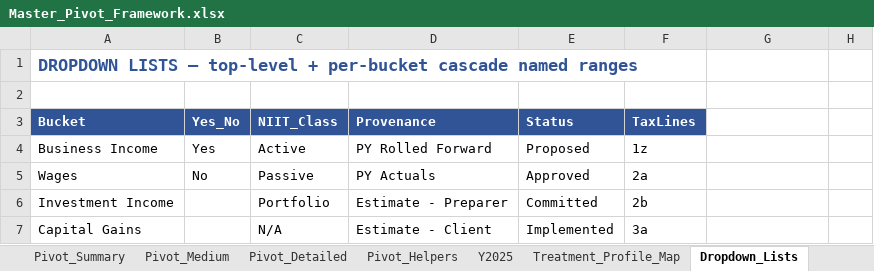
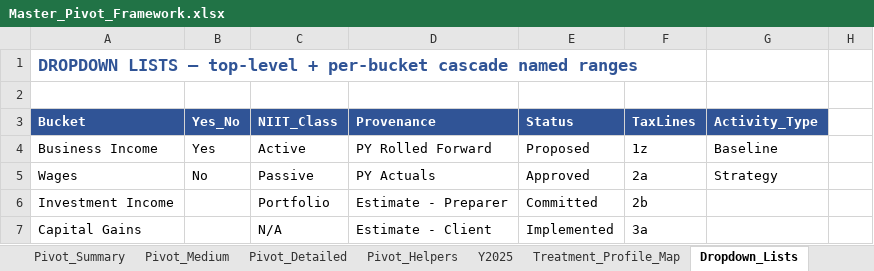
Before and after one commit to smj1058/1040-Comprehnensive, an Excel workbook: docs/Master_Pivot_Framework.xlsx, sheet Dropdown_Lists, drawn as a sheet; only a part is shown; values as stored, in another font and other column widths than the file's, no borders; the diff names each change by its address in the sheet, - before the commit and + after, or states it on an @@ line.

```diff
--- a/docs/Master_Pivot_Framework.xlsx (sheet Dropdown_Lists)
+++ b/docs/Master_Pivot_Framework.xlsx (sheet Dropdown_Lists)
-G3: (empty)
+G3: Activity_Type
-G3 fill: none
+G3 fill: #305496
-G4 (Activity_Type): (empty)
+G4 (Activity_Type): Baseline
-G5 (Activity_Type): (empty)
+G5 (Activity_Type): Strategy
```
Also changed, not shown: sheet Master_Inputs, 1 other file.
